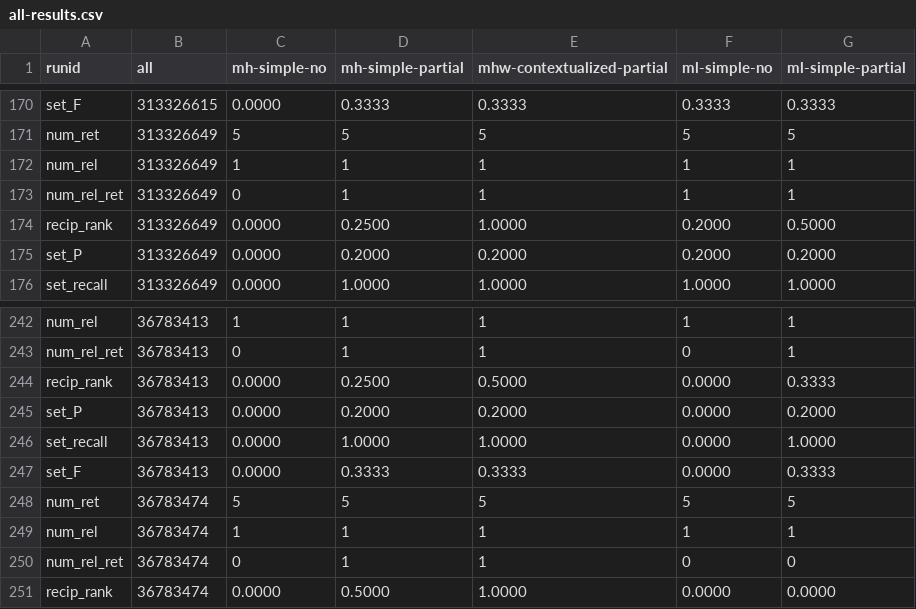
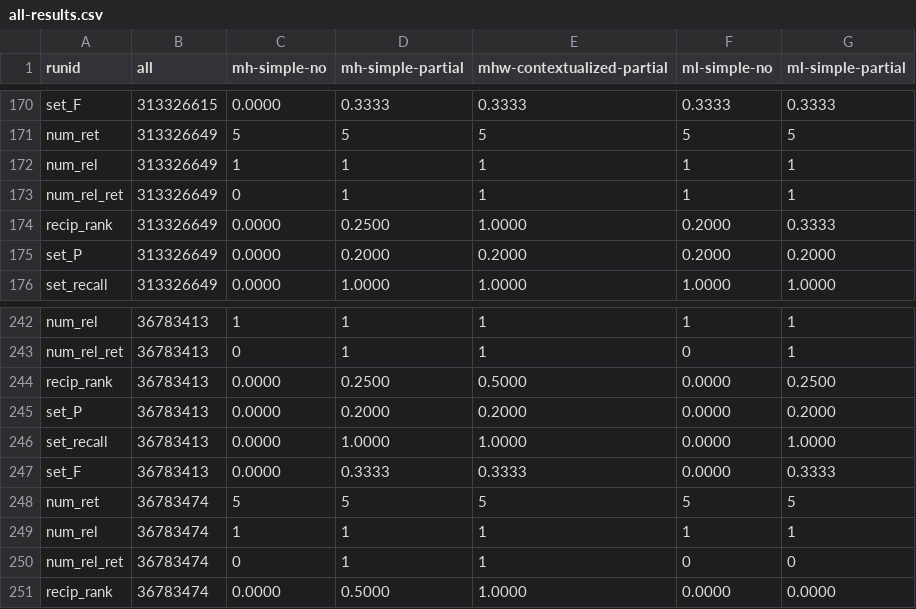
Before and after one commit to rporrini/facet-annotation, a CSV file: evaluation/results/yago1-no-wrote-results/all-results.csv, drawn as a sheet; only a part is shown, gaps mark what is left out; the diff covers the shown part only.

```diff
--- a/evaluation/results/yago1-no-wrote-results/all-results.csv
+++ b/evaluation/results/yago1-no-wrote-results/all-results.csv
@@ -173,3 +173,3 @@ num_rel               	313326649	1	1	1	1	1
 num_rel_ret           	313326649	0	1	1	1	1
-recip_rank            	313326649	0.0000	0.2500	1.0000	0.2000	0.5000
+recip_rank            	313326649	0.0000	0.2500	1.0000	0.2000	0.3333
 set_P                 	313326649	0.0000	0.2000	0.2000	0.2000	0.2000
@@ -243,3 +243,3 @@ num_rel               	36783413	1	1	1	1	1
 num_rel_ret           	36783413	0	1	1	0	1
-recip_rank            	36783413	0.0000	0.2500	0.5000	0.0000	0.3333
+recip_rank            	36783413	0.0000	0.2500	0.5000	0.0000	0.2500
 set_P                 	36783413	0.0000	0.2000	0.2000	0.0000	0.2000
```
Also changed, not shown: 22 edited cells elsewhere in this file, evaluation/results/dbpedia-ontology-results/all-results.csv, evaluation/results/dbpedia-ontology-without-numbers-results/all-results.csv, 19 other files.
